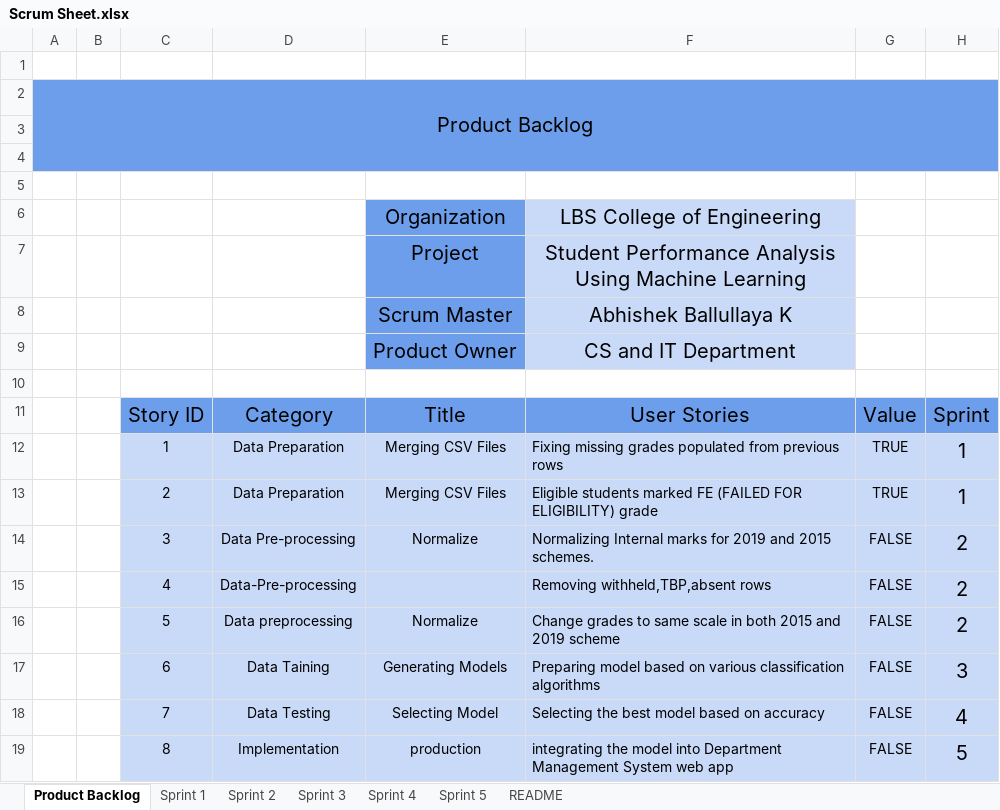
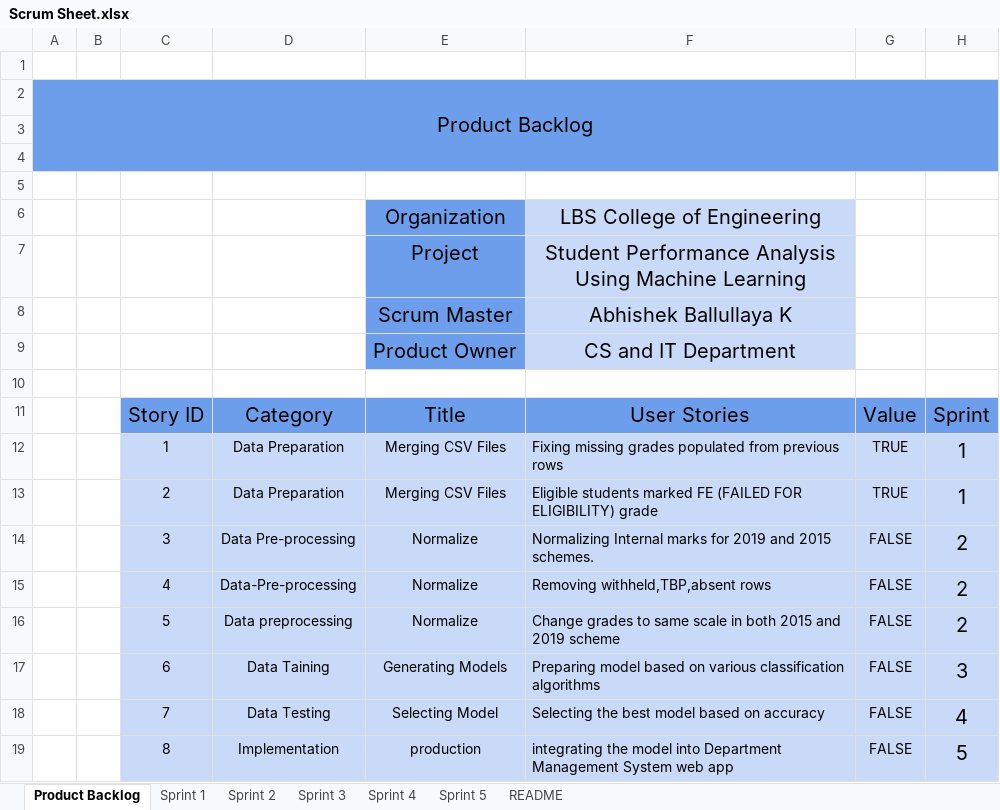
Before and after one commit to ClusterBytes/Student-Performance-Analysis, an Excel workbook: Scrum Sheet.xlsx, sheet Product Backlog, drawn as a sheet; values as stored, in another font and other column widths than the file's, no borders; charts and pictures not drawn; the diff names each change by its address in the sheet, - before the commit and + after, or states it on an @@ line.

```diff
--- a/Scrum Sheet.xlsx (sheet Product Backlog)
+++ b/Scrum Sheet.xlsx (sheet Product Backlog)
-E15: (empty)
+E15: Normalize
```
Also changed, not shown: sheet Sprint 4, sheet Sprint 5, sheet Sprint 2, sheet Sprint 3, sheet Sprint 1, charts or pictures.
